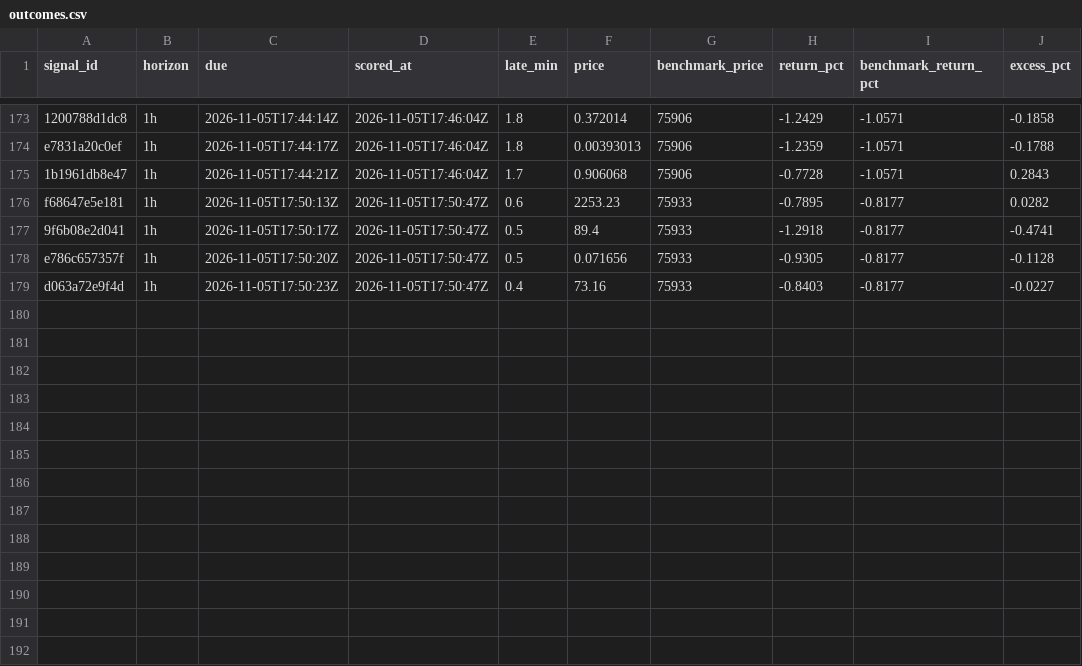
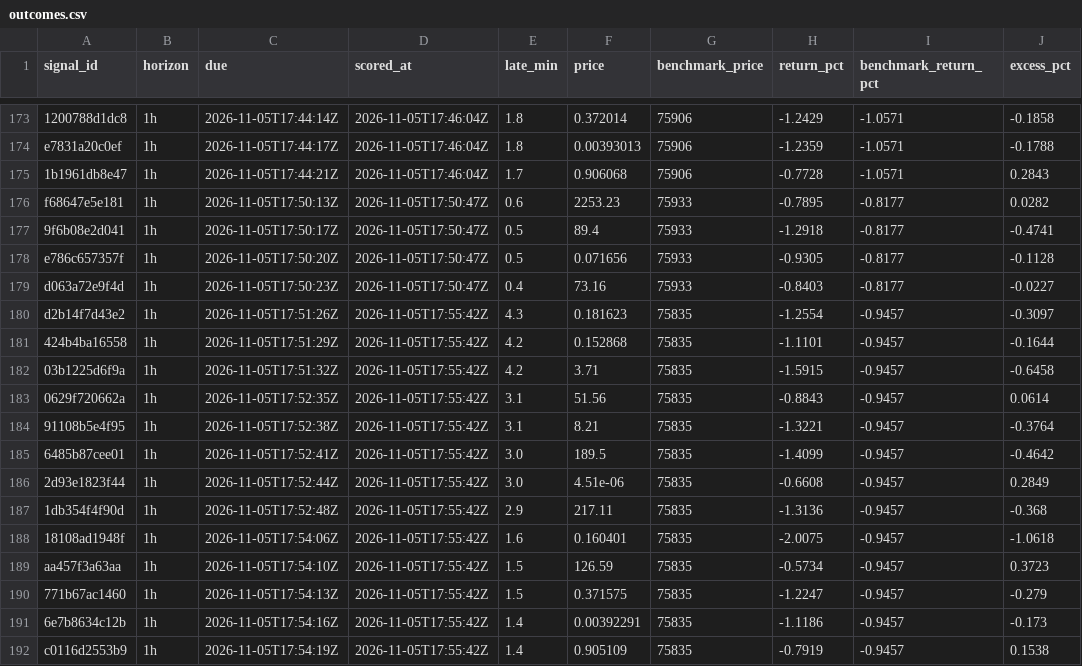
Before and after one commit to hpintojr/crypto-scanner, a CSV file: data/outcomes.csv, drawn as a sheet; only a part is shown, gaps mark what is left out.

```diff
--- a/data/outcomes.csv
+++ b/data/outcomes.csv
@@ -179 +179,14 @@ e786c657357f,1h,2026-11-05T17:50:20Z,2026-11-05T17:50:47Z,0.5,0.071656,75933,-0.
 d063a72e9f4d,1h,2026-11-05T17:50:23Z,2026-11-05T17:50:47Z,0.4,73.16,75933,-0.8403,-0.8177,-0.0227
+d2b14f7d43e2,1h,2026-11-05T17:51:26Z,2026-11-05T17:55:42Z,4.3,0.181623,75835,-1.2554,-0.9457,-0.3097
+424b4ba16558,1h,2026-11-05T17:51:29Z,2026-11-05T17:55:42Z,4.2,0.152868,75835,-1.1101,-0.9457,-0.1644
+03b1225d6f9a,1h,2026-11-05T17:51:32Z,2026-11-05T17:55:42Z,4.2,3.71,75835,-1.5915,-0.9457,-0.6458
+0629f720662a,1h,2026-11-05T17:52:35Z,2026-11-05T17:55:42Z,3.1,51.56,75835,-0.8843,-0.9457,0.0614
+91108b5e4f95,1h,2026-11-05T17:52:38Z,2026-11-05T17:55:42Z,3.1,8.21,75835,-1.3221,-0.9457,-0.3764
+6485b87cee01,1h,2026-11-05T17:52:41Z,2026-11-05T17:55:42Z,3.0,189.5,75835,-1.4099,-0.9457,-0.4642
+2d93e1823f44,1h,2026-11-05T17:52:44Z,2026-11-05T17:55:42Z,3.0,4.51e-06,75835,-0.6608,-0.9457,0.2849
+1db354f4f90d,1h,2026-11-05T17:52:48Z,2026-11-05T17:55:42Z,2.9,217.11,75835,-1.3136,-0.9457,-0.368
+18108ad1948f,1h,2026-11-05T17:54:06Z,2026-11-05T17:55:42Z,1.6,0.160401,75835,-2.0075,-0.9457,-1.0618
+aa457f3a63aa,1h,2026-11-05T17:54:10Z,2026-11-05T17:55:42Z,1.5,126.59,75835,-0.5734,-0.9457,0.3723
+771b67ac1460,1h,2026-11-05T17:54:13Z,2026-11-05T17:55:42Z,1.5,0.371575,75835,-1.2247,-0.9457,-0.279
+6e7b8634c12b,1h,2026-11-05T17:54:16Z,2026-11-05T17:55:42Z,1.4,0.00392291,75835,-1.1186,-0.9457,-0.173
+c0116d2553b9,1h,2026-11-05T17:54:19Z,2026-11-05T17:55:42Z,1.4,0.905109,75835,-0.7919,-0.9457,0.1538
```
Also changed, not shown: data/wallet-moves.csv, 7 other files.
